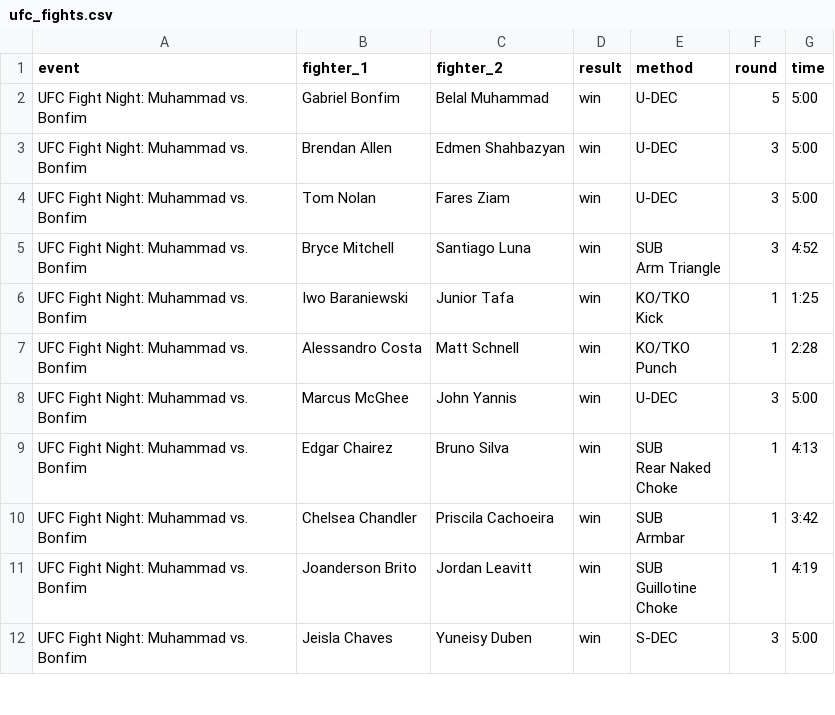
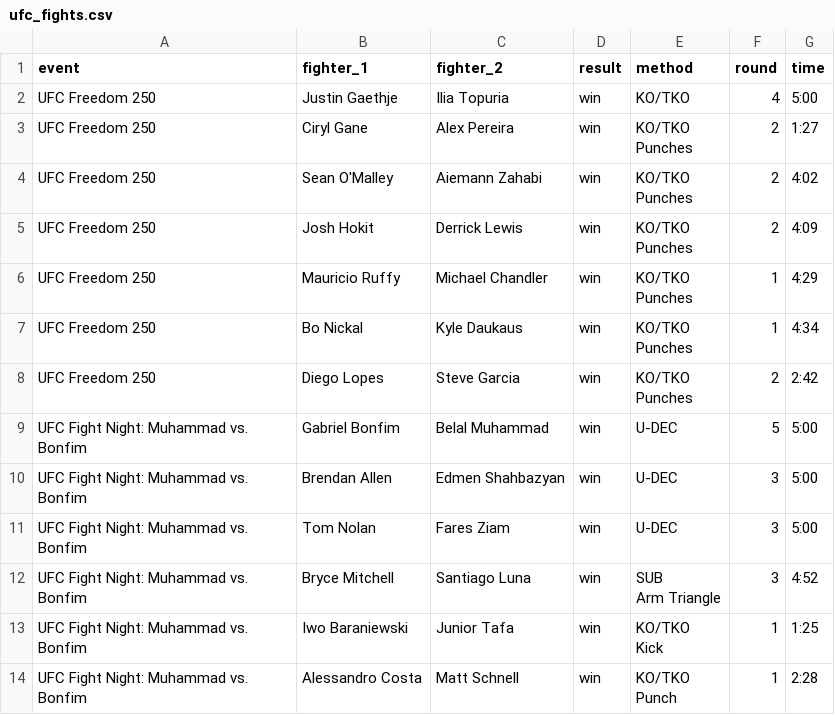
Before and after one commit to NBAtrev/UFC-Elo-Engine, a CSV file: ufc_fights.csv, drawn as a sheet; only a part is shown; the shorter side is filled out with more unchanged rows.

Commit message:
Update ufc_fights.csv

```diff
--- a/ufc_fights.csv
+++ b/ufc_fights.csv
@@ -1,2 +1,33 @@
 event,fighter_1,fighter_2,result,method,round,time
+UFC Freedom 250,Justin Gaethje,Ilia Topuria,win,KO/TKO,4,5:00
+UFC Freedom 250,Ciryl Gane,Alex Pereira,win,"KO/TKO
+
+
+
+        Punches",2,1:27
+UFC Freedom 250,Sean O'Malley,Aiemann Zahabi,win,"KO/TKO
+
+
+
+        Punches",2,4:02
+UFC Freedom 250,Josh Hokit,Derrick Lewis,win,"KO/TKO
+
+
+
+        Punches",2,4:09
+UFC Freedom 250,Mauricio Ruffy,Michael Chandler,win,"KO/TKO
+
+
+
+        Punches",1,4:29
+UFC Freedom 250,Bo Nickal,Kyle Daukaus,win,"KO/TKO
+
+
+
+        Punches",1,4:34
+UFC Freedom 250,Diego Lopes,Steve Garcia,win,"KO/TKO
+
+
+
+        Punches",2,2:42
 UFC Fight Night: Muhammad vs. Bonfim,Gabriel Bonfim,Belal Muhammad,win,U-DEC,5,5:00
```
